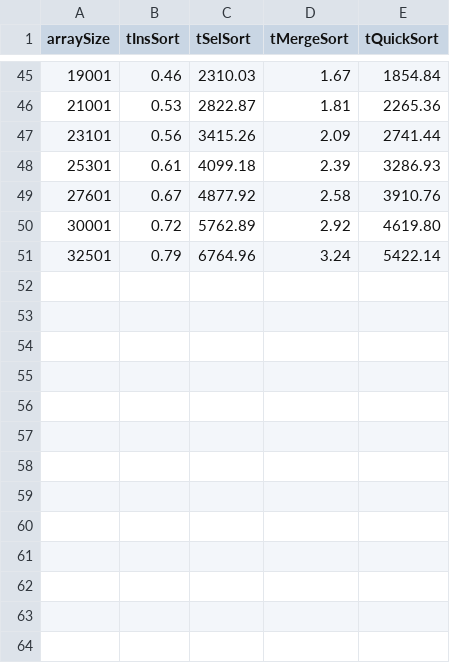
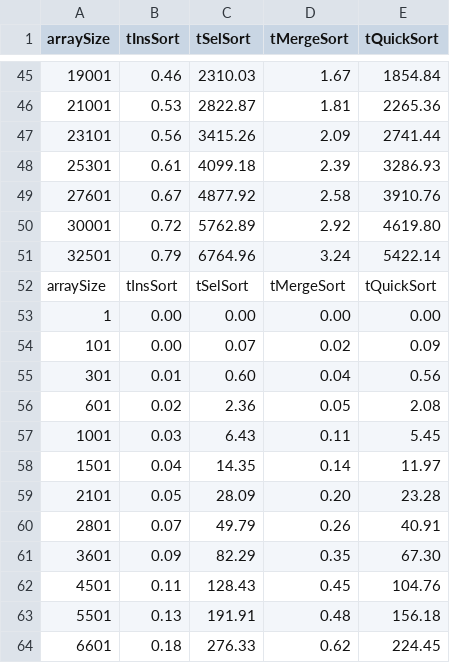
Before and after one commit to sowdust/Algo, a CSV file: C/esercizio6/risultato_analisi.csv, drawn as a sheet; only a part is shown, gaps mark what is left out; the diff names each change by its address in the sheet, - before the commit and + after, or states it on an @@ line.

```diff
--- a/C/esercizio6/risultato_analisi.csv
+++ b/C/esercizio6/risultato_analisi.csv
+row 52: arraySize | tInsSort | tSelSort | tMergeSort | tQuickSort
+row 53: 1 | 0.00 | 0.00 | 0.00 | 0.00
+row 54: 101 | 0.00 | 0.07 | 0.02 | 0.09
+row 55: 301 | 0.01 | 0.60 | 0.04 | 0.56
+row 56: 601 | 0.02 | 2.36 | 0.05 | 2.08
+row 57: 1001 | 0.03 | 6.43 | 0.11 | 5.45
+row 58: 1501 | 0.04 | 14.35 | 0.14 | 11.97
+row 59: 2101 | 0.05 | 28.09 | 0.20 | 23.28
+row 60: 2801 | 0.07 | 49.79 | 0.26 | 40.91
+row 61: 3601 | 0.09 | 82.29 | 0.35 | 67.30
+row 62: 4501 | 0.11 | 128.43 | 0.45 | 104.76
+row 63: 5501 | 0.13 | 191.91 | 0.48 | 156.18
+row 64: 6601 | 0.18 | 276.33 | 0.62 | 224.45
```
Also changed, not shown: 2 other files.
